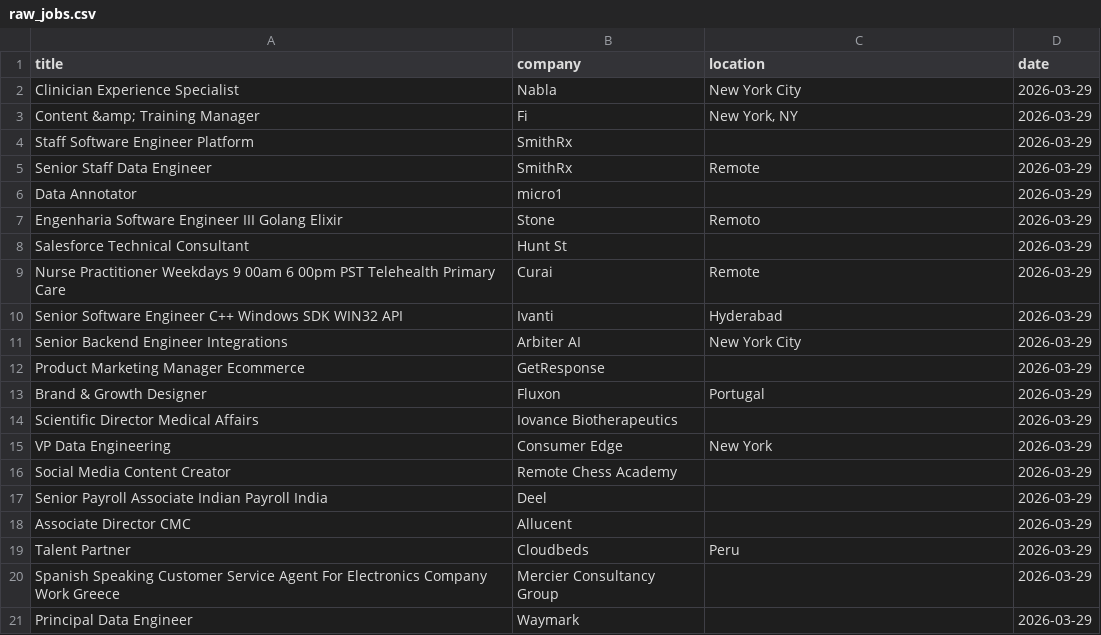
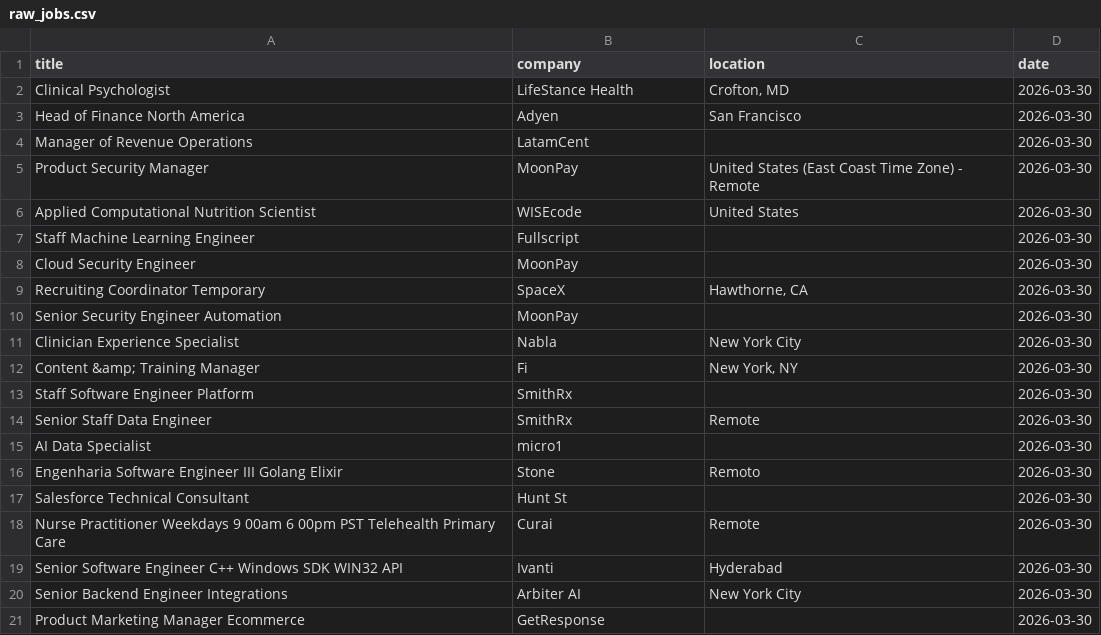
Before and after one commit to vvreddy4/Data-pipeline, a CSV file: data/raw_jobs.csv, drawn as a sheet.

```diff
--- a/data/raw_jobs.csv
+++ b/data/raw_jobs.csv
@@ -1,21 +1,21 @@
 title,company,location,date
-Clinician Experience Specialist,Nabla,New York City,2026-03-29
-Content &amp; Training Manager,Fi,"New York, NY",2026-03-29
-Staff Software Engineer Platform,SmithRx,,2026-03-29
-Senior Staff Data Engineer,SmithRx,Remote,2026-03-29
-Data Annotator,micro1,,2026-03-29
-Engenharia Software Engineer III Golang Elixir,Stone,Remoto,2026-03-29
-Salesforce Technical Consultant,Hunt St,,2026-03-29
-Nurse Practitioner Weekdays 9 00am 6 00pm PST Telehealth Primary Care,Curai,Remote,2026-03-29
-Senior Software Engineer C++ Windows SDK WIN32 API,Ivanti,Hyderabad,2026-03-29
-Senior Backend Engineer Integrations,Arbiter AI,New York City,2026-03-29
-Product Marketing Manager Ecommerce,GetResponse,,2026-03-29
-Brand & Growth Designer,Fluxon,Portugal,2026-03-29
-Scientific Director Medical Affairs,Iovance Biotherapeutics,,2026-03-29
-VP Data Engineering,Consumer Edge,New York,2026-03-29
-Social Media Content Creator,Remote Chess Academy,,2026-03-29
-Senior Payroll Associate Indian Payroll India,Deel,,2026-03-29
-Associate Director CMC,Allucent,,2026-03-29
-Talent Partner,Cloudbeds,Peru,2026-03-29
-Spanish Speaking Customer Service Agent For Electronics Company Work Greece,Mercier Consultancy Group,,2026-03-29
-Principal Data Engineer,Waymark,,2026-03-29
+Clinical Psychologist,LifeStance Health,"Crofton, MD",2026-03-30
+Head of Finance North America,Adyen,San Francisco,2026-03-30
+Manager of Revenue Operations,LatamCent,,2026-03-30
+Product Security Manager,MoonPay,United States (East Coast Time Zone) - Remote,2026-03-30
+Applied Computational Nutrition Scientist,WISEcode,United States,2026-03-30
+Staff Machine Learning Engineer,Fullscript,,2026-03-30
+Cloud Security Engineer,MoonPay,,2026-03-30
+Recruiting Coordinator Temporary,SpaceX,"Hawthorne, CA",2026-03-30
+Senior Security Engineer Automation,MoonPay,,2026-03-30
+Clinician Experience Specialist,Nabla,New York City,2026-03-30
+Content &amp; Training Manager,Fi,"New York, NY",2026-03-30
+Staff Software Engineer Platform,SmithRx,,2026-03-30
+Senior Staff Data Engineer,SmithRx,Remote,2026-03-30
+AI Data Specialist,micro1,,2026-03-30
+Engenharia Software Engineer III Golang Elixir,Stone,Remoto,2026-03-30
+Salesforce Technical Consultant,Hunt St,,2026-03-30
+Nurse Practitioner Weekdays 9 00am 6 00pm PST Telehealth Primary Care,Curai,Remote,2026-03-30
+Senior Software Engineer C++ Windows SDK WIN32 API,Ivanti,Hyderabad,2026-03-30
+Senior Backend Engineer Integrations,Arbiter AI,New York City,2026-03-30
+Product Marketing Manager Ecommerce,GetResponse,,2026-03-30
```
Also changed, not shown: data/cleaned_jobs.csv.
